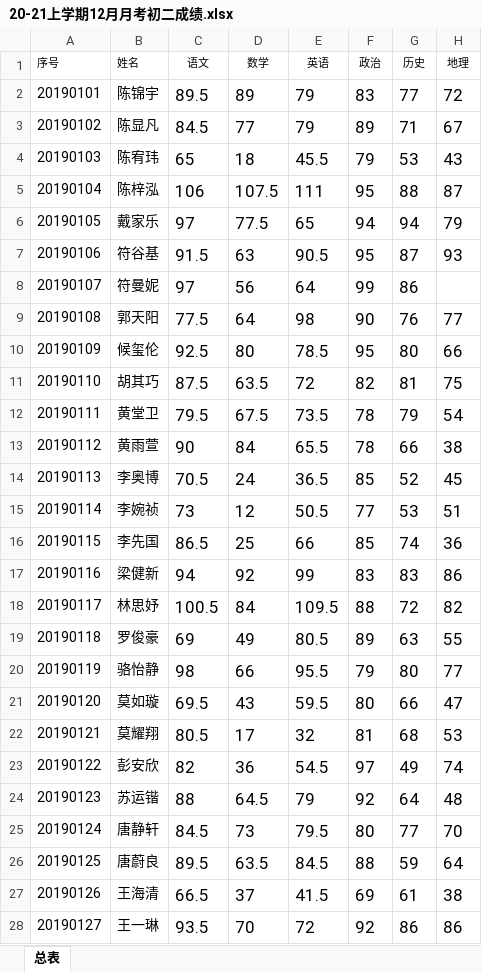
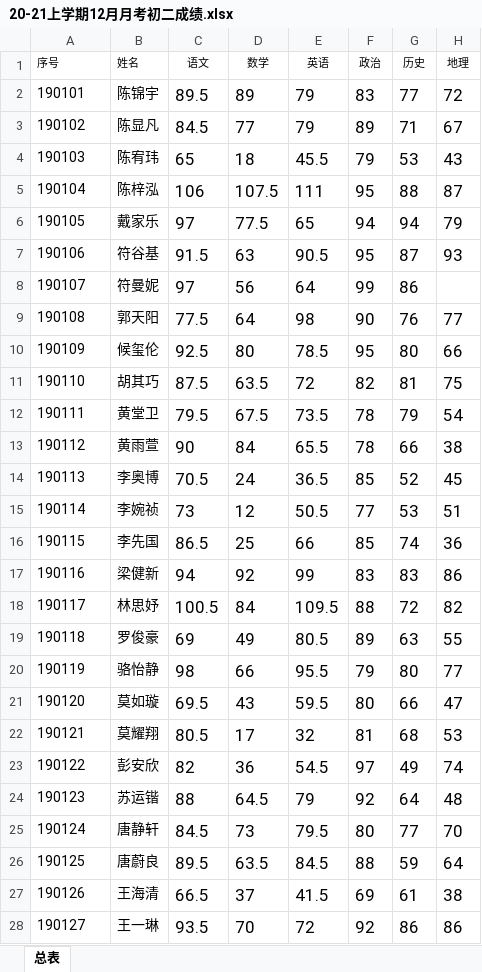
Before and after one commit to tangyushan/tangyushan.github.io, an Excel workbook: data/2019级/20-21上学期12月月考初二成绩.xlsx, sheet 总表, drawn as a sheet; only a part is shown; values as stored, in another font and other column widths than the file's, no borders; the diff covers the shown part only; the diff names each change by its address in the sheet, - before the commit and + after, or states it on an @@ line.

```diff
--- a/data/2019级/20-21上学期12月月考初二成绩.xlsx (sheet 总表)
+++ b/data/2019级/20-21上学期12月月考初二成绩.xlsx (sheet 总表)
-A2 (序号): 20190101
+A2 (序号): 190101
-A3 (序号): 20190102
+A3 (序号): 190102
-A4 (序号): 20190103
+A4 (序号): 190103
-A5 (序号): 20190104
+A5 (序号): 190104
-A6 (序号): 20190105
+A6 (序号): 190105
-A7 (序号): 20190106
+A7 (序号): 190106
-A8 (序号): 20190107
+A8 (序号): 190107
-A9 (序号): 20190108
+A9 (序号): 190108
-A10 (序号): 20190109
+A10 (序号): 190109
-A11 (序号): 20190110
+A11 (序号): 190110
-A12 (序号): 20190111
+A12 (序号): 190111
-A13 (序号): 20190112
+A13 (序号): 190112
-A14 (序号): 20190113
+A14 (序号): 190113
-A15 (序号): 20190114
+A15 (序号): 190114
-A16 (序号): 20190115
+A16 (序号): 190115
-A17 (序号): 20190116
+A17 (序号): 190116
-A18 (序号): 20190117
+A18 (序号): 190117
-A19 (序号): 20190118
+A19 (序号): 190118
-A20 (序号): 20190119
+A20 (序号): 190119
-A21 (序号): 20190120
+A21 (序号): 190120
-A22 (序号): 20190121
+A22 (序号): 190121
-A23 (序号): 20190122
+A23 (序号): 190122
-A24 (序号): 20190123
+A24 (序号): 190123
-A25 (序号): 20190124
+A25 (序号): 190124
-A26 (序号): 20190125
+A26 (序号): 190125
-A27 (序号): 20190126
+A27 (序号): 190126
-A28 (序号): 20190127
+A28 (序号): 190127
```
Also changed, not shown: 274 edited cells elsewhere in this sheet, 1 other file.
